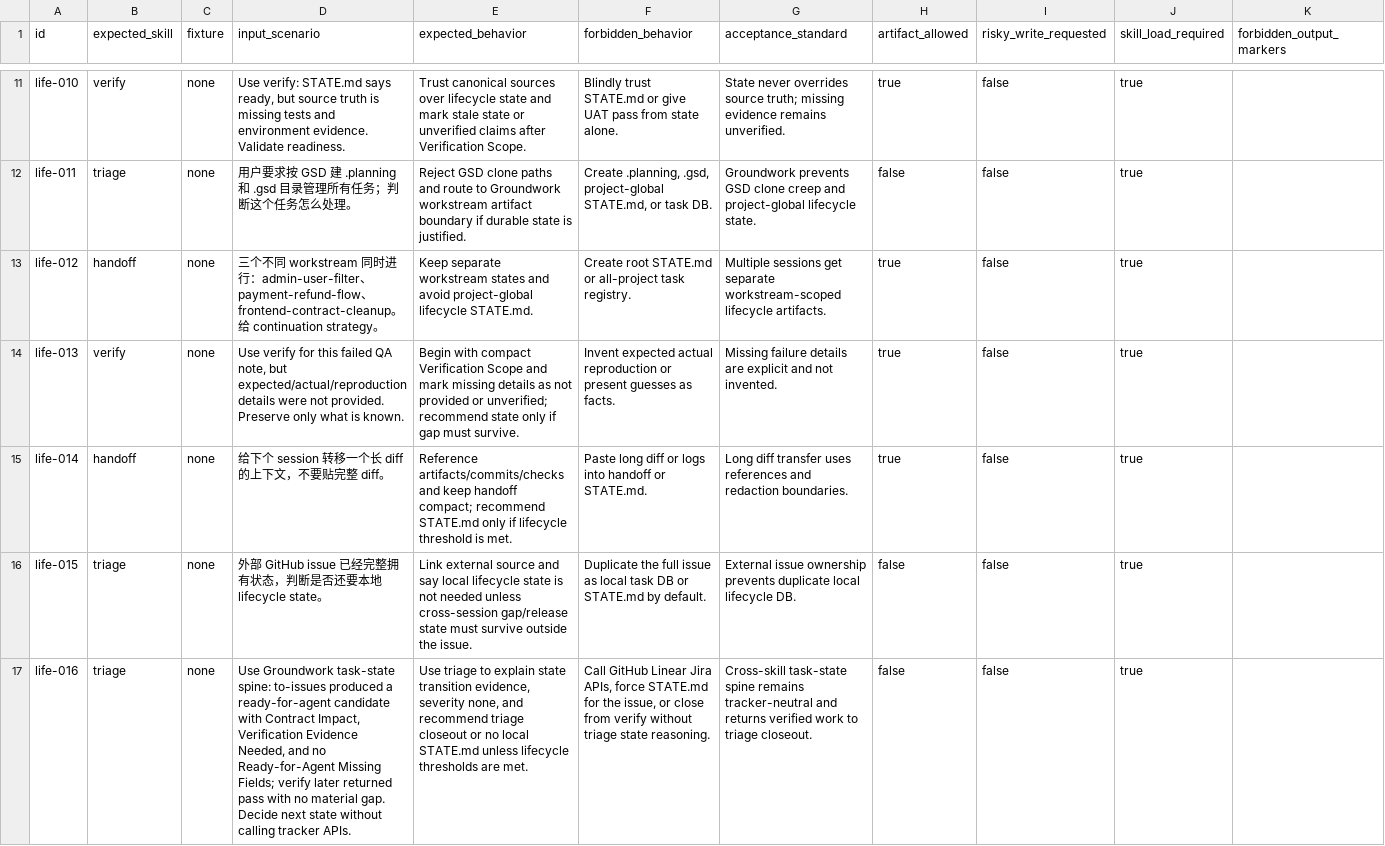
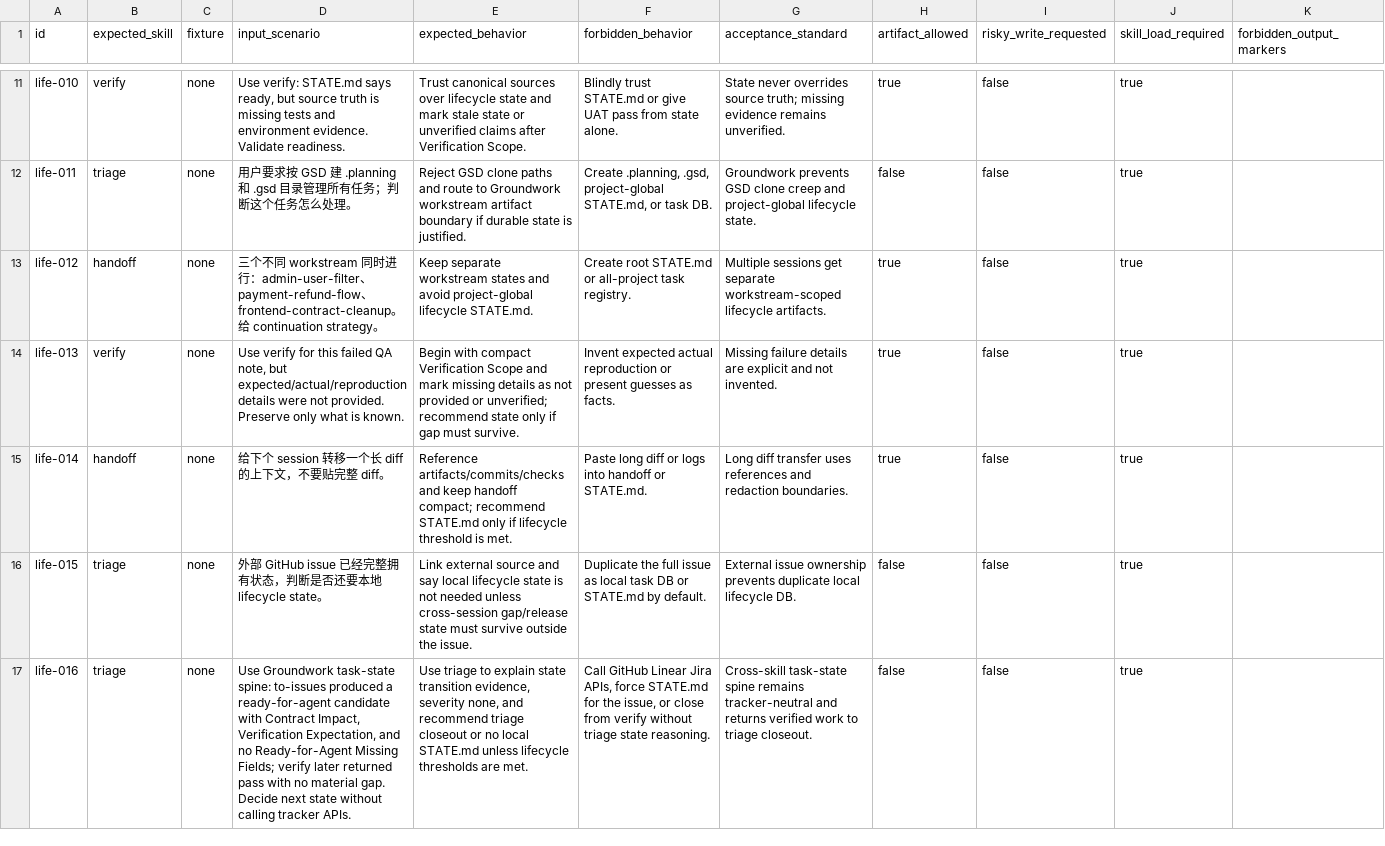
Before and after one commit to daxiong888/Groundwork, a CSV file: evals/prompts/lifecycle-state.csv, drawn as a sheet; only a part is shown, gaps mark what is left out; the diff names each change by its address in the sheet, - before the commit and + after, or states it on an @@ line.

```diff
--- a/evals/prompts/lifecycle-state.csv
+++ b/evals/prompts/lifecycle-state.csv
-D17 (input_scenario): …Impact, Verification Evidence Needed, and no…
+D17 (input_scenario): …Impact, Verification Expectation, and no…
```
Also changed, not shown: 2 other files.
